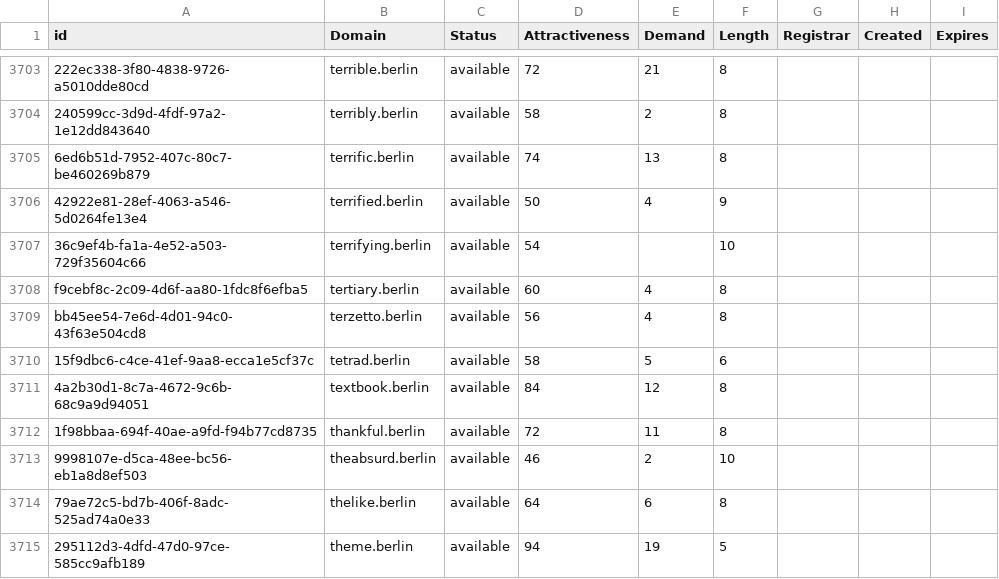
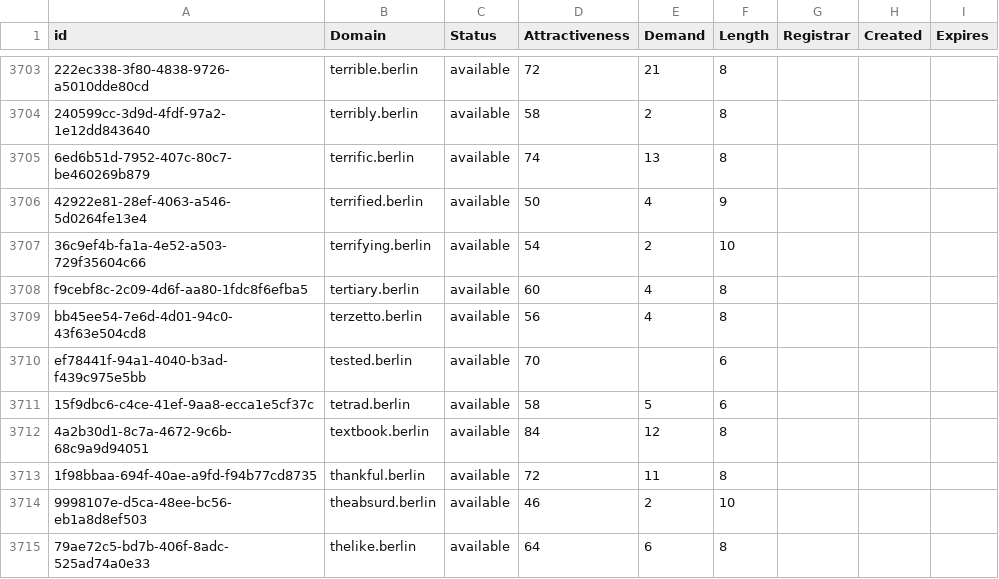
Before and after one commit to UniqueDomains/berlin-oneword-domains, a CSV file: berlin.csv, drawn as a sheet; only a part is shown, gaps mark what is left out; the shorter side is filled out with more unchanged rows; the diff names each change by its address in the sheet, - before the commit and + after, or states it on an @@ line.

Commit message:
Domains update

```diff
--- a/berlin.csv
+++ b/berlin.csv
-E3707 (Demand): (empty)
+E3707 (Demand): 2
+row 3710: ef78441f-94a1-4040-b3ad-f439c975e5bb | tested.berlin | available | 70 |  | 6
```
Also changed, not shown: 2 other files.
